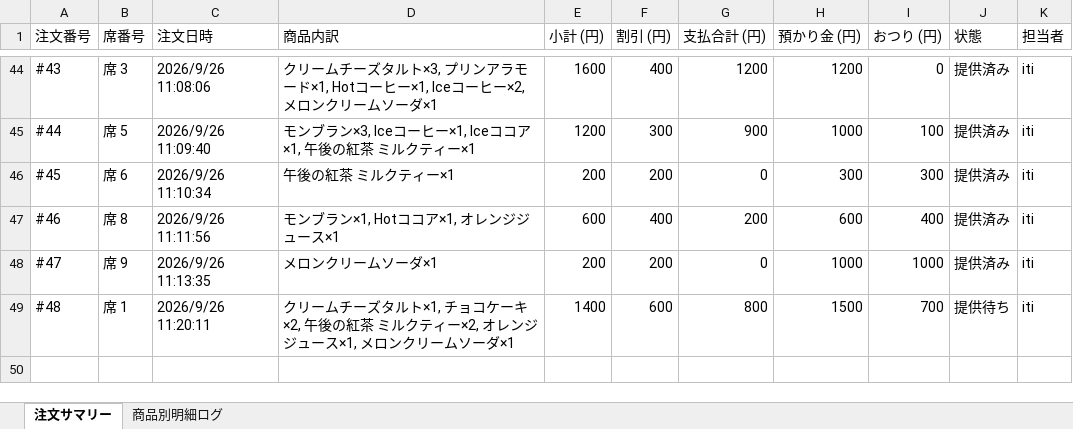
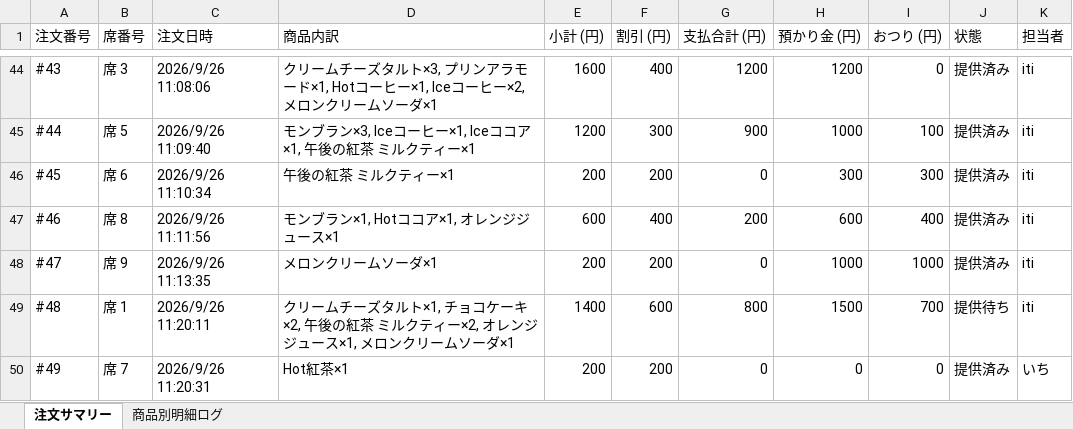
Before and after one commit to issei-desu/olive, an Excel workbook: sales_log.xlsx, sheet 注文サマリー, drawn as a sheet; only a part is shown, gaps mark what is left out; values as stored, in another font and other column widths than the file's, no borders; the diff names each change by its address in the sheet, - before the commit and + after, or states it on an @@ line.

Commit message:
Auto-sync sales log to Excel via POS

```diff
--- a/sales_log.xlsx (sheet 注文サマリー)
+++ b/sales_log.xlsx (sheet 注文サマリー)
+row 50: #49 | 席 7 | 2026/9/26 11:20:31 | Hot紅茶×1 | 200 | 200 | 0 | 0 | 0 | 提供済み | いち
```
Also changed, not shown: sheet 商品別明細ログ.
